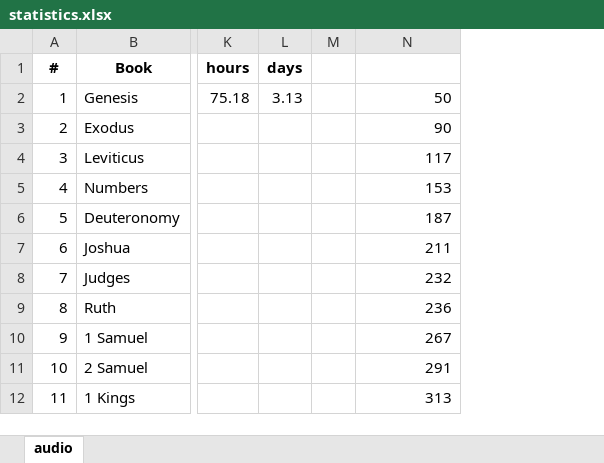
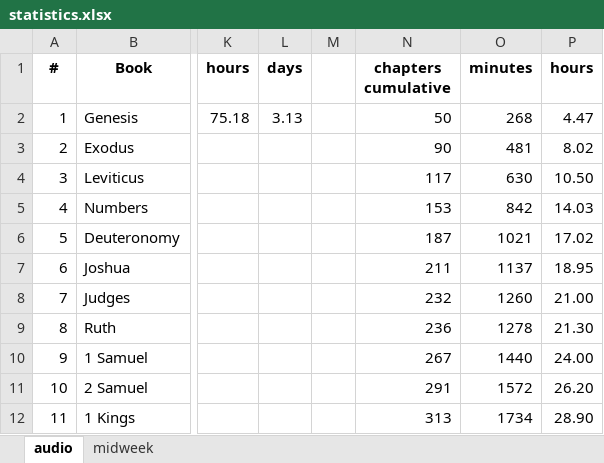
Before and after one commit to kreier/study, an Excel workbook: markdown/statistics.xlsx, sheet audio, drawn as a sheet; only a part is shown, gaps mark what is left out; values as stored, in another font and other column widths than the file's, no borders; the diff names each change by its address in the sheet, - before the commit and + after, or states it on an @@ line.

```diff
--- a/markdown/statistics.xlsx (sheet audio)
+++ b/markdown/statistics.xlsx (sheet audio)
+sheet tab: midweek
+column O (minutes), rows 2-12: 268 | 481 | 630 | 842 | 1021 | 1137 | 1260 | 1278 | 1440 | 1572 | 1734
+column P (hours), rows 2-12: 4.47 | 8.02 | 10.50 | 14.03 | 17.02 | 18.95 | 21.00 | 21.30 | 24.00 | 26.20 | 28.90
-N1: (empty)
+N1: chapters cumulative
```
Also changed, not shown: 9 other files.
